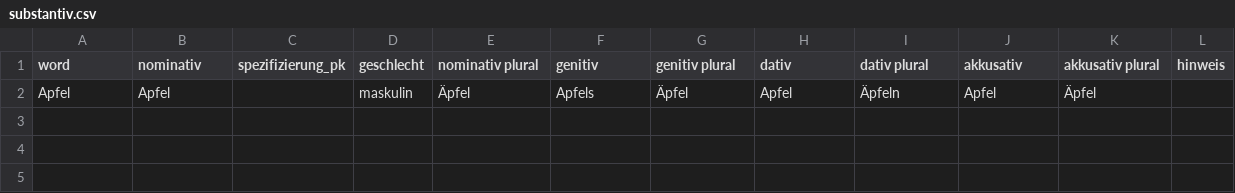
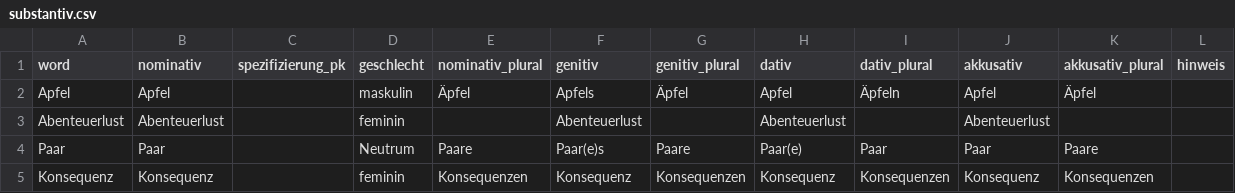
Before and after one commit to AFulgens/ultimate-deutsch, a CSV file: src/data/substantiv.csv, drawn as a sheet.

```diff
--- a/src/data/substantiv.csv
+++ b/src/data/substantiv.csv
@@ -1,2 +1,5 @@
-word,nominativ,spezifizierung_pk,geschlecht,nominativ plural,genitiv,genitiv plural,dativ,dativ plural,akkusativ,akkusativ plural,hinweis
+word,nominativ,spezifizierung_pk,geschlecht,nominativ_plural,genitiv,genitiv_plural,dativ,dativ_plural,akkusativ,akkusativ_plural,hinweis
 Apfel,Apfel,,maskulin,Äpfel,Apfels,Äpfel,Apfel,Äpfeln,Apfel,Äpfel,
+Abenteuerlust,Abenteuerlust,,feminin,,Abenteuerlust,,Abenteuerlust,,Abenteuerlust,,
+Paar,Paar,,Neutrum,Paare,Paar(e)s,Paare,Paar(e),Paar,Paar,Paare,
+Konsequenz,Konsequenz,,feminin,Konsequenzen,Konsequenz,Konsequenzen,Konsequenz,Konsequenzen,Konsequenz,Konsequenzen,
```
Also changed, not shown: src/data/verb.csv, 14 other files.
